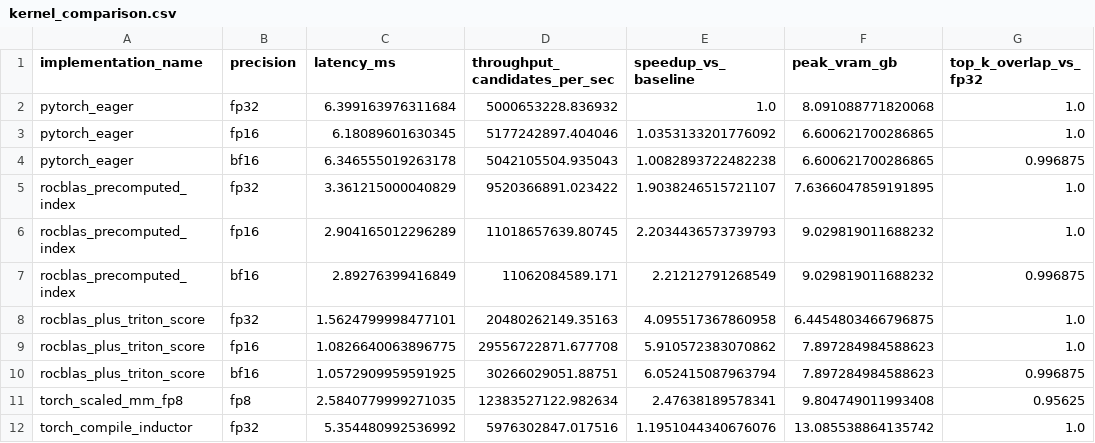
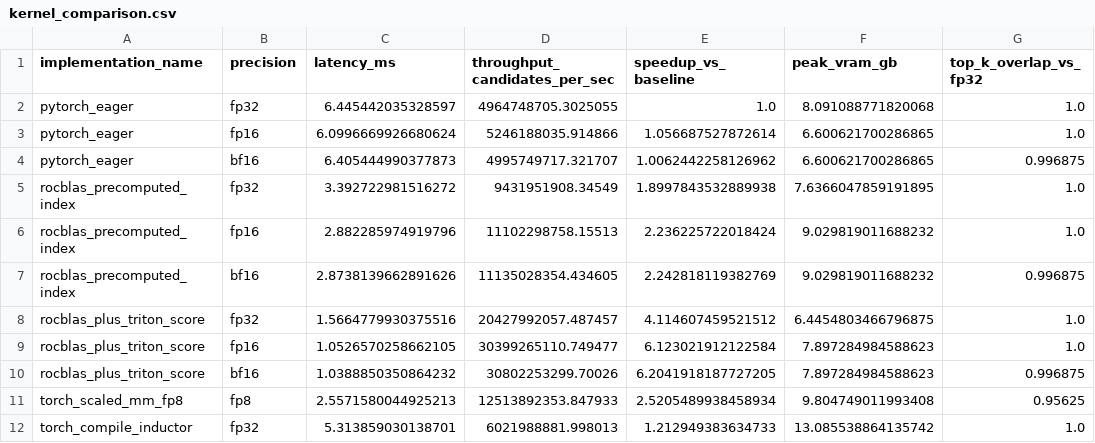
Before and after one commit to ganesh-santhanam/hackathon-v0, a CSV file: data/benchmarks/kernel_comparison.csv, drawn as a sheet; only a part is shown; the diff covers the shown part only; the diff names each change by its address in the sheet, - before the commit and + after, or states it on an @@ line.

Commit message:
Add AMD benchmark and unified report artifacts

```diff
--- a/data/benchmarks/kernel_comparison.csv
+++ b/data/benchmarks/kernel_comparison.csv
-C2 (latency_ms): 6.399163976311684
+C2 (latency_ms): 6.445442035328597
-D2 (throughput_candidates_per_sec): 5000653228.836932
+D2 (throughput_candidates_per_sec): 4964748705.3025055
-C3 (latency_ms): 6.18089601630345
+C3 (latency_ms): 6.0996669926680624
-D3 (throughput_candidates_per_sec): 5177242897.404046
+D3 (throughput_candidates_per_sec): 5246188035.914866
-E3 (speedup_vs_baseline): 1.0353133201776092
+E3 (speedup_vs_baseline): 1.056687527872614
-C4 (latency_ms): 6.346555019263178
+C4 (latency_ms): 6.405444990377873
-D4 (throughput_candidates_per_sec): 5042105504.935043
+D4 (throughput_candidates_per_sec): 4995749717.321707
-E4 (speedup_vs_baseline): 1.0082893722482238
+E4 (speedup_vs_baseline): 1.0062442258126962
-C5 (latency_ms): 3.361215000040829
+C5 (latency_ms): 3.392722981516272
-D5 (throughput_candidates_per_sec): 9520366891.023422
+D5 (throughput_candidates_per_sec): 9431951908.34549
-E5 (speedup_vs_baseline): 1.9038246515721107
+E5 (speedup_vs_baseline): 1.8997843532889938
-C6 (latency_ms): 2.904165012296289
+C6 (latency_ms): 2.882285974919796
-D6 (throughput_candidates_per_sec): 11018657639.80745
+D6 (throughput_candidates_per_sec): 11102298758.15513
-E6 (speedup_vs_baseline): 2.2034436573739793
+E6 (speedup_vs_baseline): 2.236225722018424
-C7 (latency_ms): 2.89276399416849
+C7 (latency_ms): 2.8738139662891626
-D7 (throughput_candidates_per_sec): 11062084589.171
+D7 (throughput_candidates_per_sec): 11135028354.434605
-E7 (speedup_vs_baseline): 2.21212791268549
+E7 (speedup_vs_baseline): 2.242818119382769
-C8 (latency_ms): 1.5624799998477101
+C8 (latency_ms): 1.5664779930375516
-D8 (throughput_candidates_per_sec): 20480262149.35163
+D8 (throughput_candidates_per_sec): 20427992057.487457
-E8 (speedup_vs_baseline): 4.095517367860958
+E8 (speedup_vs_baseline): 4.114607459521512
-C9 (latency_ms): 1.0826640063896775
+C9 (latency_ms): 1.0526570258662105
-D9 (throughput_candidates_per_sec): 29556722871.677708
+D9 (throughput_candidates_per_sec): 30399265110.749477
-E9 (speedup_vs_baseline): 5.910572383070862
+E9 (speedup_vs_baseline): 6.123021912122584
-C10 (latency_ms): 1.0572909959591925
+C10 (latency_ms): 1.0388850350864232
-D10 (throughput_candidates_per_sec): 30266029051.88751
+D10 (throughput_candidates_per_sec): 30802253299.70026
-E10 (speedup_vs_baseline): 6.052415087963794
+E10 (speedup_vs_baseline): 6.2041918187727205
-C11 (latency_ms): 2.5840779999271035
+C11 (latency_ms): 2.5571580044925213
-D11 (throughput_candidates_per_sec): 12383527122.982634
+D11 (throughput_candidates_per_sec): 12513892353.847933
-E11 (speedup_vs_baseline): 2.47638189578341
+E11 (speedup_vs_baseline): 2.5205489938458934
-C12 (latency_ms): 5.354480992536992
+C12 (latency_ms): 5.313859030138701
-D12 (throughput_candidates_per_sec): 5976302847.017516
+D12 (throughput_candidates_per_sec): 6021988881.998013
-E12 (speedup_vs_baseline): 1.1951044340676076
+E12 (speedup_vs_baseline): 1.212949383634733
```
Also changed, not shown: 15 edited cells elsewhere in this file, 14 other files.
